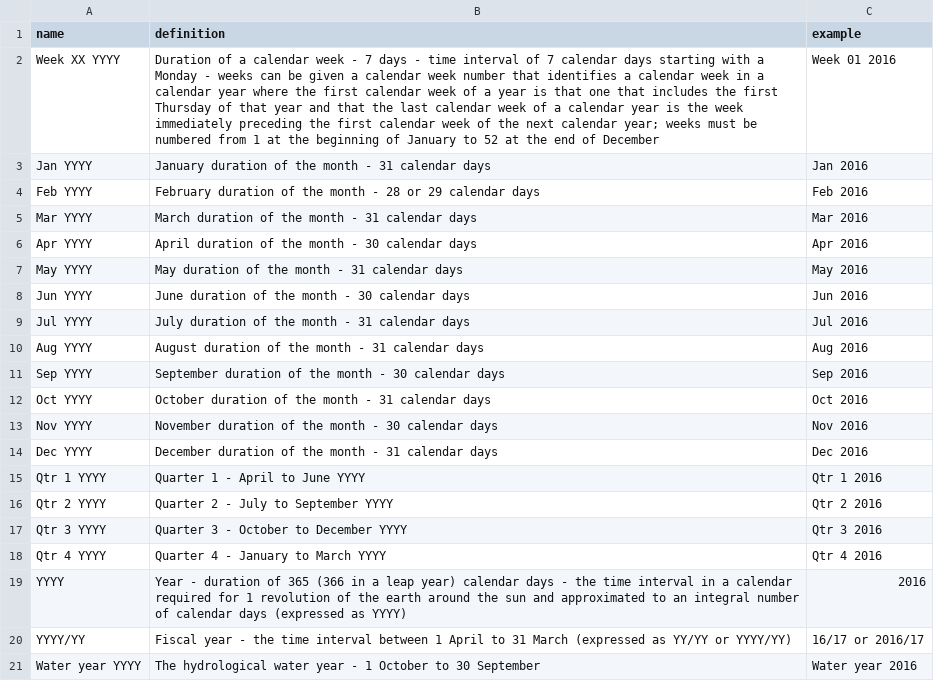
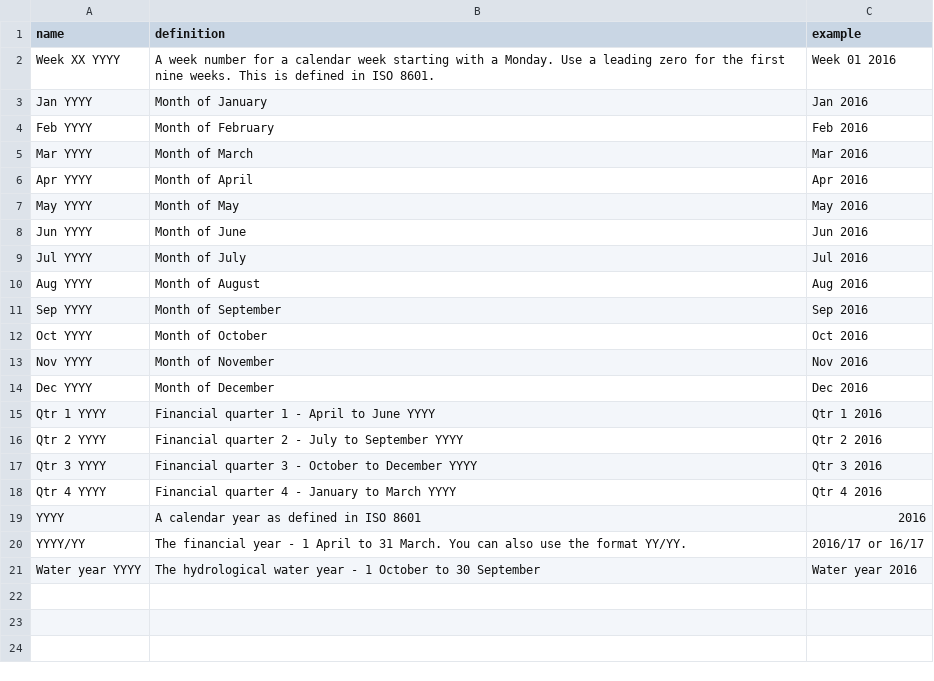
Before and after one commit to DEFRA/data-returns-data-exchange, a CSV file: src/main/resources/db/data/ReturnPeriods.csv, drawn as a sheet.

Commit message:
Initial fix awaiting KH review

```diff
--- a/src/main/resources/db/data/ReturnPeriods.csv
+++ b/src/main/resources/db/data/ReturnPeriods.csv
@@ -1,21 +1,21 @@
 name,definition,example
-Week XX YYYY,Duration of a calendar week - 7 days - time interval of 7 calendar days starting with a Monday - weeks can be given a calendar week number that identifies a calendar week in a calendar year where the first calendar week of a year is that one that includes the first Thursday of that year and that the last calendar week of a calendar year is the week immediately preceding the first calendar week of the next calendar year; weeks must be numbered from 1 at the beginning of January to 52 at the end of December,Week 01 2016
-Jan YYYY,January duration of the month - 31 calendar days,Jan 2016
-Feb YYYY,February duration of the month - 28 or 29 calendar days,Feb 2016
-Mar YYYY,March duration of the month - 31 calendar days,Mar 2016
-Apr YYYY,April duration of the month - 30 calendar days,Apr 2016
-May YYYY,May duration of the month - 31 calendar days,May 2016
-Jun YYYY,June duration of the month - 30 calendar days,Jun 2016
-Jul YYYY,July duration of the month - 31 calendar days,Jul 2016
-Aug YYYY,August duration of the month - 31 calendar days,Aug 2016
-Sep YYYY,September duration of the month - 30 calendar days,Sep 2016
-Oct YYYY,October duration of the month - 31 calendar days,Oct 2016
-Nov YYYY,November duration of the month - 30 calendar days,Nov 2016
-Dec YYYY,December duration of the month - 31 calendar days,Dec 2016
-Qtr 1 YYYY,Quarter 1 - April to June YYYY,Qtr 1 2016
-Qtr 2 YYYY,Quarter 2 - July to September YYYY,Qtr 2 2016
-Qtr 3 YYYY,Quarter 3 - October to December YYYY,Qtr 3 2016
-Qtr 4 YYYY,Quarter 4 - January to March YYYY,Qtr 4 2016
-YYYY,Year - duration of 365 (366 in a leap year) calendar days - the time interval in a calendar required for 1 revolution of the earth around the sun and approximated to an integral number of calendar days (expressed as YYYY),2016
-YYYY/YY,Fiscal year - the time interval between 1 April to 31 March (expressed as YY/YY or YYYY/YY),16/17 or 2016/17
+Week XX YYYY,A week number for a calendar week starting with a Monday. Use a leading zero for the first nine weeks. This is defined in ISO 8601.,Week 01 2016
+Jan YYYY,Month of January,Jan 2016
+Feb YYYY,Month of February,Feb 2016
+Mar YYYY,Month of March,Mar 2016
+Apr YYYY,Month of April,Apr 2016
+May YYYY,Month of May,May 2016
+Jun YYYY,Month of June,Jun 2016
+Jul YYYY,Month of July,Jul 2016
+Aug YYYY,Month of August,Aug 2016
+Sep YYYY,Month of September,Sep 2016
+Oct YYYY,Month of October,Oct 2016
+Nov YYYY,Month of November,Nov 2016
+Dec YYYY,Month of December,Dec 2016
+Qtr 1 YYYY,Financial quarter 1 - April to June YYYY,Qtr 1 2016
+Qtr 2 YYYY,Financial quarter 2 - July to September YYYY,Qtr 2 2016
+Qtr 3 YYYY,Financial quarter 3 - October to December YYYY,Qtr 3 2016
+Qtr 4 YYYY,Financial quarter 4 - January to March YYYY,Qtr 4 2016
+YYYY,A calendar year as defined in ISO 8601,2016
+YYYY/YY,The financial year - 1 April to 31 March. You can also use the format YY/YY.,2016/17 or 16/17
 Water year YYYY,The hydrological water year - 1 October to 30 September,Water year 2016
```
